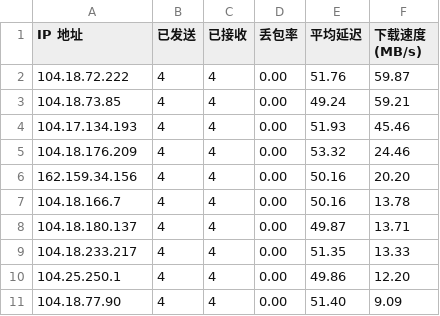
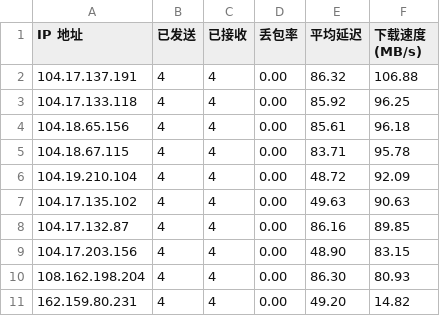
Before and after one commit to FujiiTaki/FujiiTaki, a CSV file: result.csv, drawn as a sheet.

Commit message:
Add files via upload

```diff
--- a/result.csv
+++ b/result.csv
@@ -1,11 +1,11 @@
 IP 地址,已发送,已接收,丢包率,平均延迟,下载速度 (MB/s)
-104.18.72.222,4,4,0.00,51.76,59.87
-104.18.73.85,4,4,0.00,49.24,59.21
-104.17.134.193,4,4,0.00,51.93,45.46
-104.18.176.209,4,4,0.00,53.32,24.46
-162.159.34.156,4,4,0.00,50.16,20.20
-104.18.166.7,4,4,0.00,50.16,13.78
-104.18.180.137,4,4,0.00,49.87,13.71
-104.18.233.217,4,4,0.00,51.35,13.33
-104.25.250.1,4,4,0.00,49.86,12.20
-104.18.77.90,4,4,0.00,51.40,9.09
+104.17.137.191,4,4,0.00,86.32,106.88
+104.17.133.118,4,4,0.00,85.92,96.25
+104.18.65.156,4,4,0.00,85.61,96.18
+104.18.67.115,4,4,0.00,83.71,95.78
+104.19.210.104,4,4,0.00,48.72,92.09
+104.17.135.102,4,4,0.00,49.63,90.63
+104.17.132.87,4,4,0.00,86.16,89.85
+104.17.203.156,4,4,0.00,48.90,83.15
+108.162.198.204,4,4,0.00,86.30,80.93
+162.159.80.231,4,4,0.00,49.20,14.82
```
